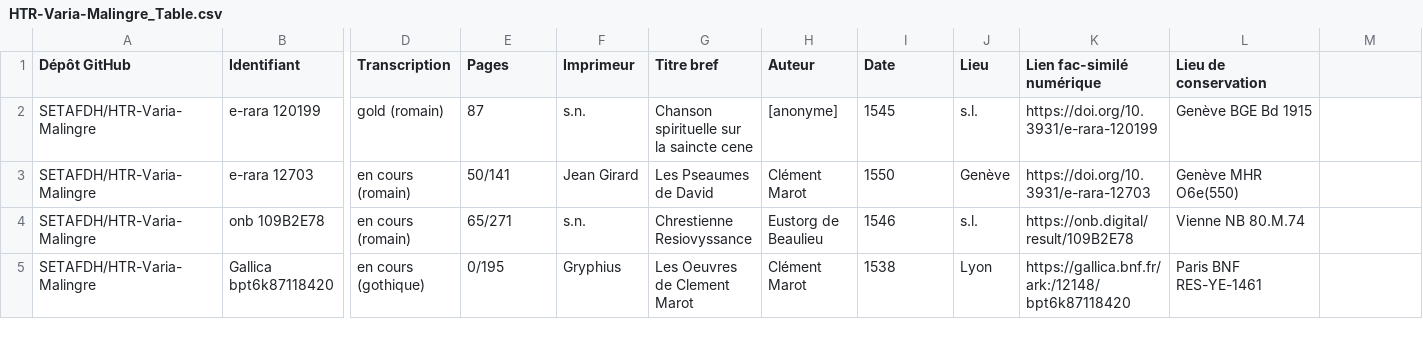
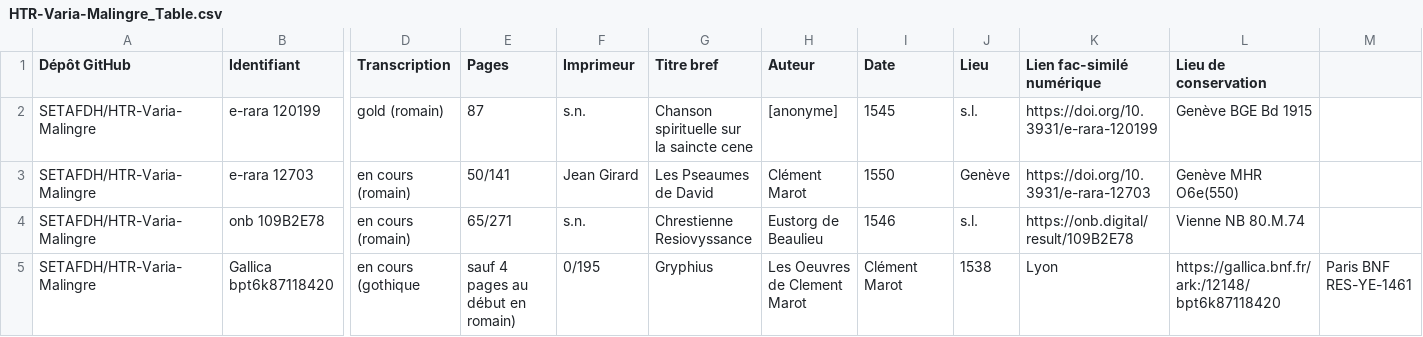
Before and after one commit to SETAFDH/HTR-Varia-Malingre-romain, a CSV file: HTR-Varia-Malingre_Table.csv, drawn as a sheet; only a part is shown, gaps mark what is left out; the diff names each change by its address in the sheet, - before the commit and + after, or states it on an @@ line.

Commit message:
Update HTR-Varia-Malingre_Table.csv

```diff
--- a/HTR-Varia-Malingre_Table.csv
+++ b/HTR-Varia-Malingre_Table.csv
-D5 (Transcription): en cours (gothique)
+D5 (Transcription): en cours (gothique
-E5 (Pages): 0/195
+E5 (Pages): sauf 4 pages au début en romain)
-F5 (Imprimeur): Gryphius
+F5 (Imprimeur): 0/195
-G5 (Titre bref): Les Oeuvres de Clement Marot
+G5 (Titre bref): Gryphius
-H5 (Auteur): Clément Marot
+H5 (Auteur): Les Oeuvres de Clement Marot
-I5 (Date): 1538
+I5 (Date): Clément Marot
-J5 (Lieu): Lyon
+J5 (Lieu): 1538
-K5 (Lien fac-similé numérique): https://gallica.bnf.fr/ark:/12148/bpt6k87118420
+K5 (Lien fac-similé numérique): Lyon
-L5 (Lieu de conservation): Paris BNF RES-YE-1461
+L5 (Lieu de conservation): https://gallica.bnf.fr/ark:/12148/bpt6k87118420
-M5: (empty)
+M5: Paris BNF RES-YE-1461
```
